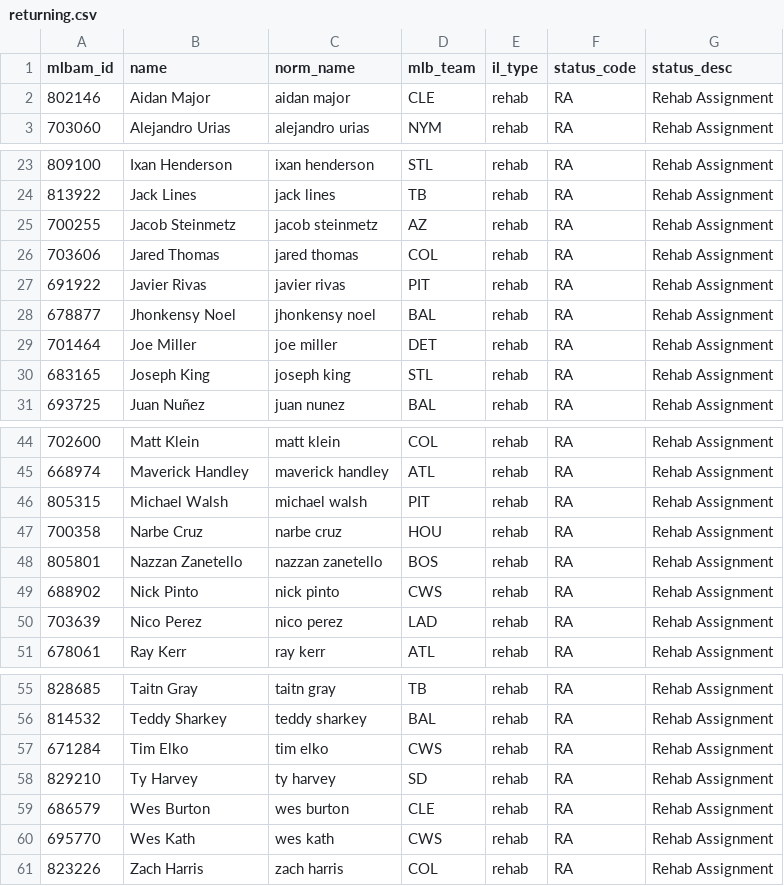
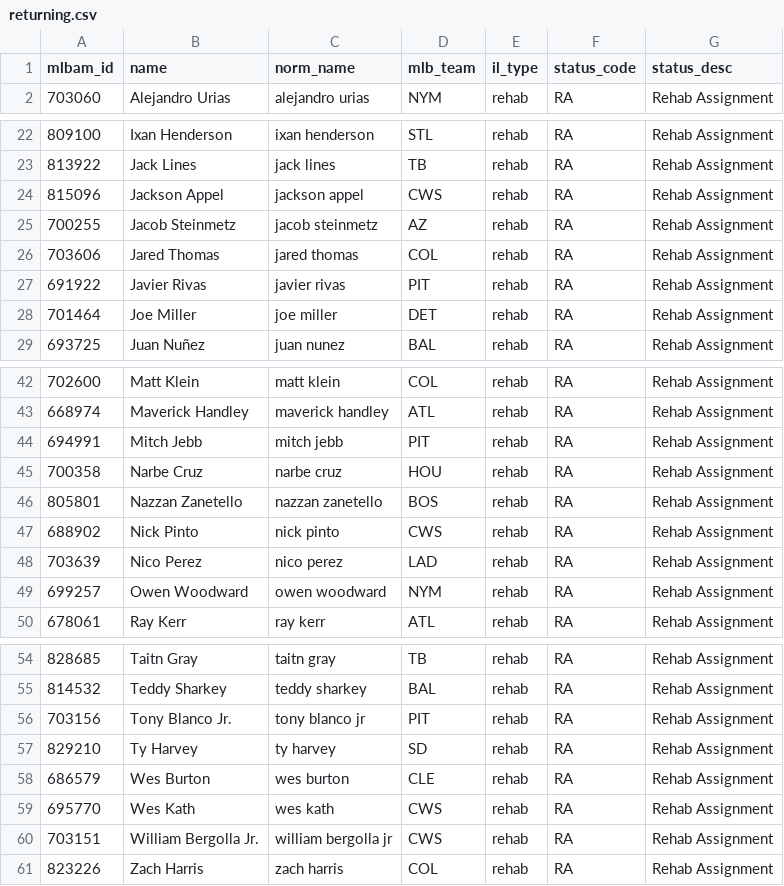
Before and after one commit to TheBigBadYeti/yardcocks-ratings, a CSV file: data/injuries/returning.csv, drawn as a sheet; only a part is shown, gaps mark what is left out; the diff covers the shown part only.

```diff
--- a/data/injuries/returning.csv
+++ b/data/injuries/returning.csv
@@ -1,3 +1,2 @@
 mlbam_id,name,norm_name,mlb_team,il_type,status_code,status_desc
-802146,Aidan Major,aidan major,CLE,rehab,RA,Rehab Assignment
 703060,Alejandro Urias,alejandro urias,NYM,rehab,RA,Rehab Assignment
@@ -24,2 +23,3 @@ mlbam_id,name,norm_name,mlb_team,il_type,status_code,status_desc
 813922,Jack Lines,jack lines,TB,rehab,RA,Rehab Assignment
+815096,Jackson Appel,jackson appel,CWS,rehab,RA,Rehab Assignment
 700255,Jacob Steinmetz,jacob steinmetz,AZ,rehab,RA,Rehab Assignment
@@ -27,5 +27,3 @@ mlbam_id,name,norm_name,mlb_team,il_type,status_code,status_desc
 691922,Javier Rivas,javier rivas,PIT,rehab,RA,Rehab Assignment
-678877,Jhonkensy Noel,jhonkensy noel,BAL,rehab,RA,Rehab Assignment
 701464,Joe Miller,joe miller,DET,rehab,RA,Rehab Assignment
-683165,Joseph King,joseph king,STL,rehab,RA,Rehab Assignment
 693725,Juan Nuñez,juan nunez,BAL,rehab,RA,Rehab Assignment
@@ -45,3 +43,3 @@ mlbam_id,name,norm_name,mlb_team,il_type,status_code,status_desc
 668974,Maverick Handley,maverick handley,ATL,rehab,RA,Rehab Assignment
-805315,Michael Walsh,michael walsh,PIT,rehab,RA,Rehab Assignment
+694991,Mitch Jebb,mitch jebb,PIT,rehab,RA,Rehab Assignment
 700358,Narbe Cruz,narbe cruz,HOU,rehab,RA,Rehab Assignment
@@ -50,2 +48,3 @@ mlbam_id,name,norm_name,mlb_team,il_type,status_code,status_desc
 703639,Nico Perez,nico perez,LAD,rehab,RA,Rehab Assignment
+699257,Owen Woodward,owen woodward,NYM,rehab,RA,Rehab Assignment
 678061,Ray Kerr,ray kerr,ATL,rehab,RA,Rehab Assignment
@@ -56,3 +55,3 @@ mlbam_id,name,norm_name,mlb_team,il_type,status_code,status_desc
 814532,Teddy Sharkey,teddy sharkey,BAL,rehab,RA,Rehab Assignment
-671284,Tim Elko,tim elko,CWS,rehab,RA,Rehab Assignment
+703156,Tony Blanco Jr.,tony blanco jr,PIT,rehab,RA,Rehab Assignment
 829210,Ty Harvey,ty harvey,SD,rehab,RA,Rehab Assignment
@@ -60,2 +59,3 @@ mlbam_id,name,norm_name,mlb_team,il_type,status_code,status_desc
 695770,Wes Kath,wes kath,CWS,rehab,RA,Rehab Assignment
+703151,William Bergolla Jr.,william bergolla jr,CWS,rehab,RA,Rehab Assignment
 823226,Zach Harris,zach harris,COL,rehab,RA,Rehab Assignment
```
Also changed, not shown: 4 edited cells elsewhere in this file, data/injuries/il_status.csv, data/raw/team_roster_real.csv, 14 other files.
